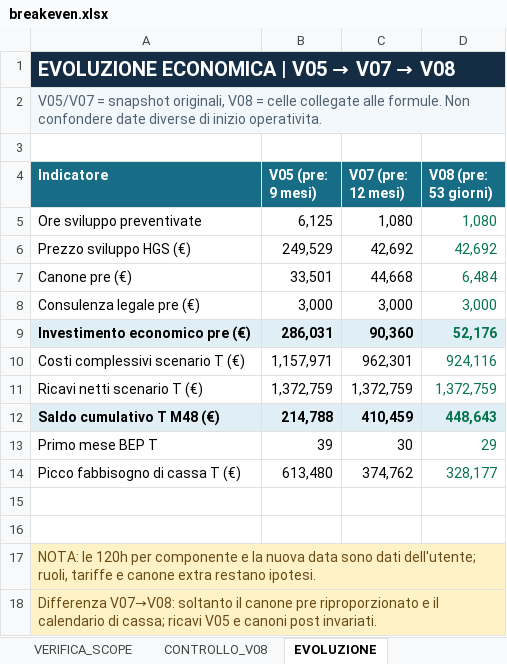
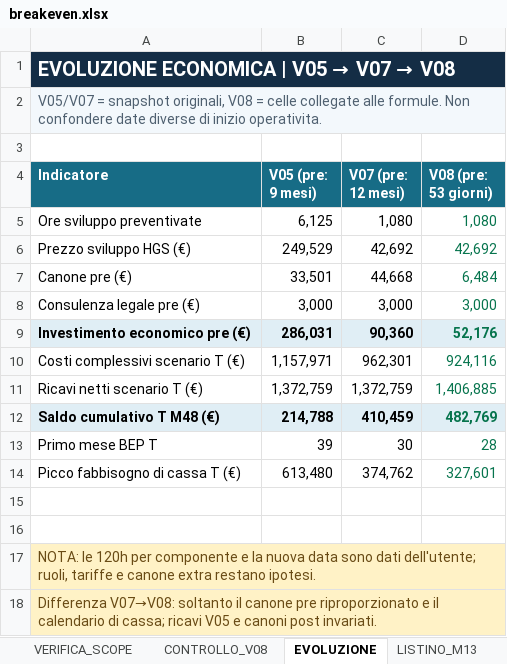
Before and after one commit to horizon-glitch-studio/gruppo-08-will-of-the-void-docs, an Excel workbook: breakeven.xlsx, sheet EVOLUZIONE, drawn as a sheet; values as stored, in another font and other column widths than the file's, no borders; the diff names each change by its address in the sheet, - before the commit and + after, or states it on an @@ line.

```diff
--- a/breakeven.xlsx (sheet EVOLUZIONE)
+++ b/breakeven.xlsx (sheet EVOLUZIONE)
+sheet tab: LISTINO_M13
-D11 (V08 (pre: 53 giorni)): 1,372,759
+D11 (V08 (pre: 53 giorni)): 1,406,885
-D12 (V08 (pre: 53 giorni)): 448,643
+D12 (V08 (pre: 53 giorni)): 482,769
-D13 (V08 (pre: 53 giorni)): 29
+D13 (V08 (pre: 53 giorni)): 28
-D14 (V08 (pre: 53 giorni)): 328,177
+D14 (V08 (pre: 53 giorni)): 327,601
```
Also changed, not shown: sheet M_OBIETTIVO, sheet M_PRUDENTE, sheet M_CENTRALE, sheet C_CENTRALE, sheet C_PRUDENTE, sheet C_OBIETTIVO, 6 more sheets, other sheet tabs, formulas that keep their value, charts or pictures.
